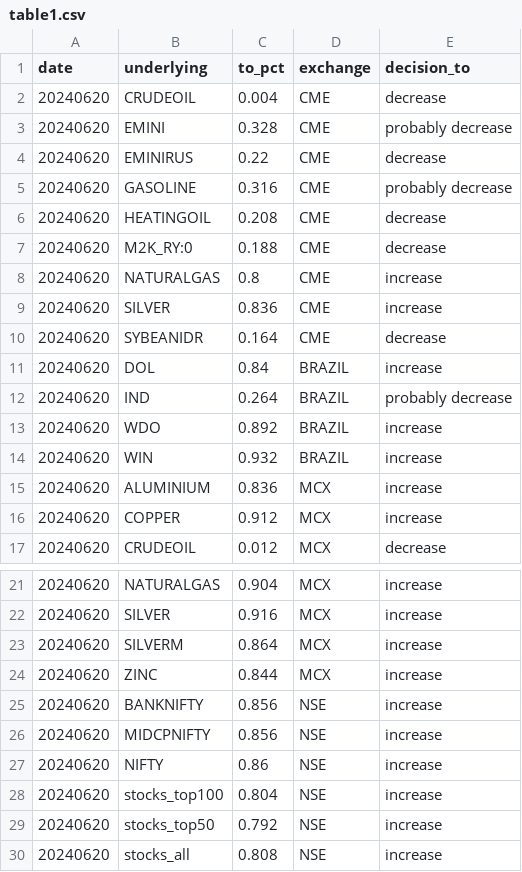
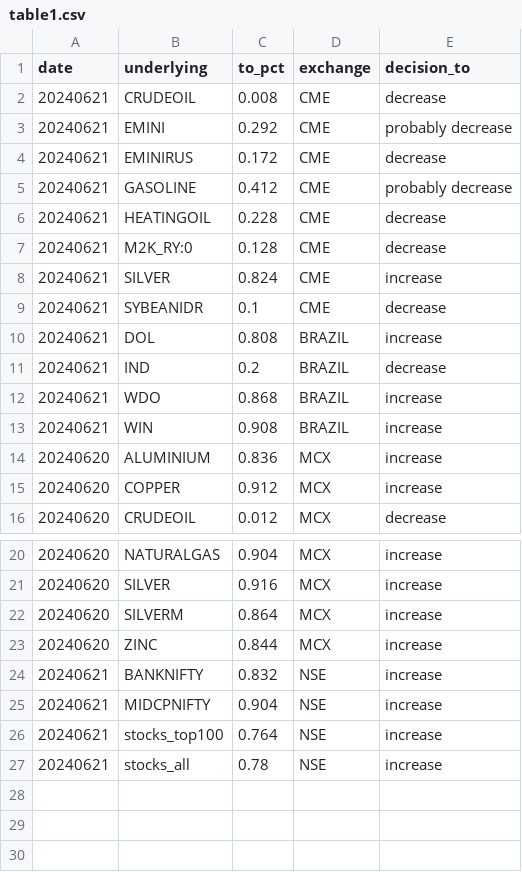
Before and after one commit to kanika-create/alloc, a CSV file: table1.csv, drawn as a sheet; only a part is shown, gaps mark what is left out.

```diff
--- a/table1.csv
+++ b/table1.csv
@@ -1,15 +1,14 @@
 date,underlying,to_pct,exchange,decision_to
-20240620,CRUDEOIL,0.004,CME,decrease
-20240620,EMINI,0.328,CME,probably decrease
-20240620,EMINIRUS,0.22,CME,decrease
-20240620,GASOLINE,0.316,CME,probably decrease
-20240620,HEATINGOIL,0.208,CME,decrease
-20240620,M2K_RY:0,0.188,CME,decrease
-20240620,NATURALGAS,0.8,CME,increase
-20240620,SILVER,0.836,CME,increase
-20240620,SYBEANIDR,0.164,CME,decrease
-20240620,DOL,0.84,BRAZIL,increase
-20240620,IND,0.264,BRAZIL,probably decrease
-20240620,WDO,0.892,BRAZIL,increase
-20240620,WIN,0.932,BRAZIL,increase
+20240621,CRUDEOIL,0.008,CME,decrease
+20240621,EMINI,0.292,CME,probably decrease
+20240621,EMINIRUS,0.172,CME,decrease
+20240621,GASOLINE,0.412,CME,probably decrease
+20240621,HEATINGOIL,0.228,CME,decrease
+20240621,M2K_RY:0,0.128,CME,decrease
+20240621,SILVER,0.824,CME,increase
+20240621,SYBEANIDR,0.1,CME,decrease
+20240621,DOL,0.808,BRAZIL,increase
+20240621,IND,0.2,BRAZIL,decrease
+20240621,WDO,0.868,BRAZIL,increase
+20240621,WIN,0.908,BRAZIL,increase
 20240620,ALUMINIUM,0.836,MCX,increase
@@ -24,7 +23,5 @@ date,underlying,to_pct,exchange,decision_to
 20240620,ZINC,0.844,MCX,increase
-20240620,BANKNIFTY,0.856,NSE,increase
-20240620,MIDCPNIFTY,0.856,NSE,increase
-20240620,NIFTY,0.86,NSE,increase
-20240620,stocks_top100,0.804,NSE,increase
-20240620,stocks_top50,0.792,NSE,increase
-20240620,stocks_all,0.808,NSE,increase
+20240621,BANKNIFTY,0.832,NSE,increase
+20240621,MIDCPNIFTY,0.904,NSE,increase
+20240621,stocks_top100,0.764,NSE,increase
+20240621,stocks_all,0.78,NSE,increase
```
Also changed, not shown: table2.csv, table3.csv.
